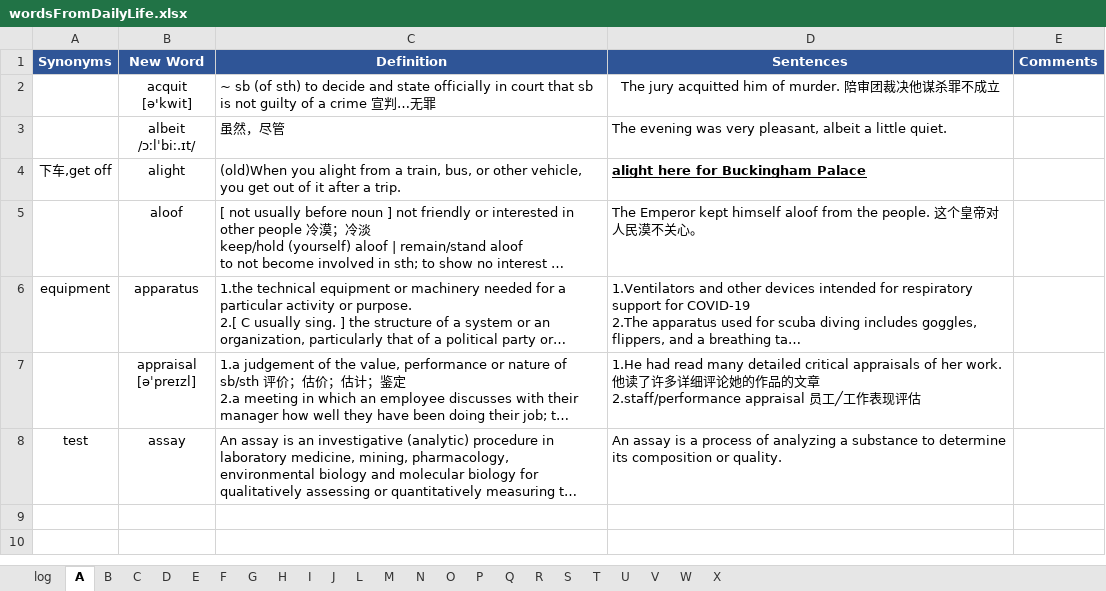
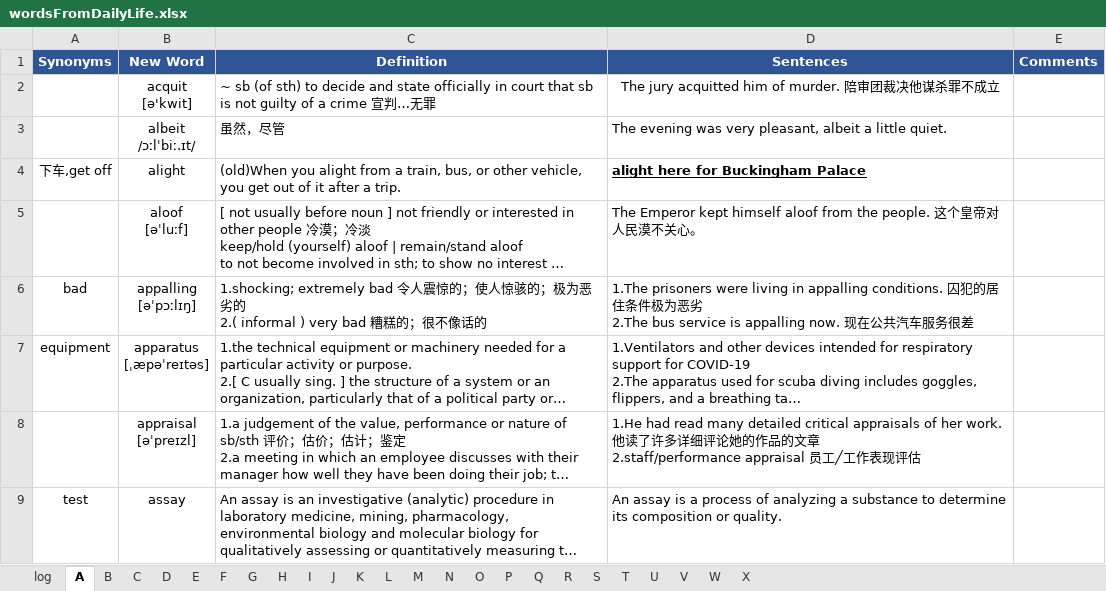
Before and after one commit to concrode/EnglishLearning, an Excel workbook: vocabulary/wordsFromDailyLife.xlsx, sheet A, drawn as a sheet; long unchanged cells end in …; values as stored, in another font and other column widths than the file's, no borders; addresses are those after the commit; ↵ is a line break in a cell; the diff names each change by its address in the sheet, - before the commit and + after, or states it on an @@ line.

```diff
--- a/vocabulary/wordsFromDailyLife.xlsx (sheet A)
+++ b/vocabulary/wordsFromDailyLife.xlsx (sheet A)
+sheet tab: K
-B5 (New Word): aloof
+B5 (New Word): aloof ↵ [əˈluːf]
+row 6: bad | appalling ↵ [əˈpɔːlɪŋ] | 1.shocking; extremely bad 令人震惊的；使人惊骇的；极为恶劣的 ↵ 2.( informal ) very bad 糟糕的；很不像话的 | 1.The prisoners were living in appalling conditions. 囚犯的居住条件极为恶劣 ↵ 2.The bus service is appalling now. 现在公共汽车服务很差
-B7 (New Word): apparatus
+B7 (New Word): apparatus ↵ [ˌæpəˈreɪtəs]
```
Also changed, not shown: sheet G, sheet R, sheet S, sheet B, sheet P, sheet J, 3 more sheets.
